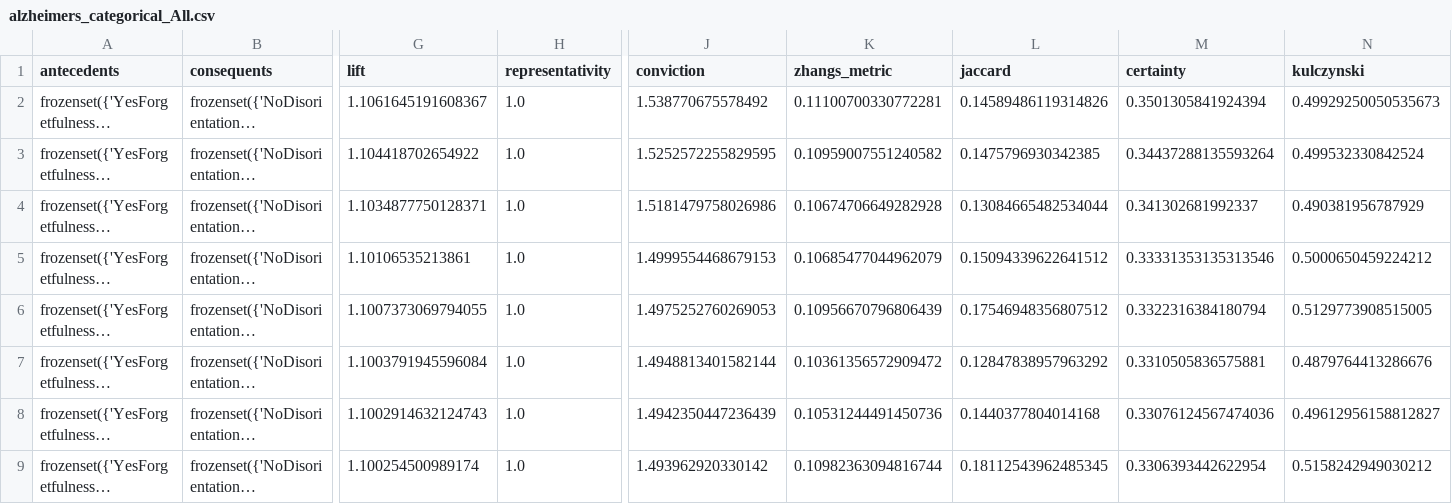
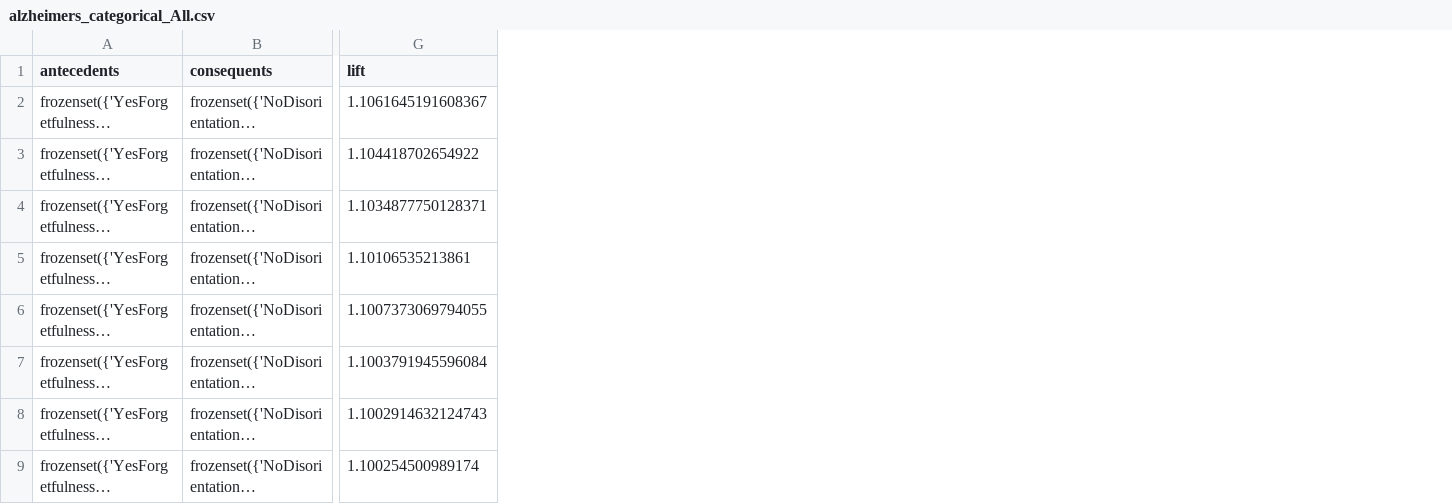
Before and after one commit to chrlskrt/Data-Analysis-Finals, a CSV file: csv/alzheimers_categorical_All.csv, drawn as a sheet; only a part is shown, gaps mark what is left out; long unchanged cells end in …; the diff names each change by its address in the sheet, - before the commit and + after, or states it on an @@ line.

```diff
--- a/csv/alzheimers_categorical_All.csv
+++ b/csv/alzheimers_categorical_All.csv
-column H (representativity), rows 2-9: all 1.0
-column J (conviction), rows 2-9: 1.538770675578492 | 1.5252572255829595 | 1.5181479758026986 | 1.4999554468679153 | 1.4975252760269053 | 1.4948813401582144 | 1.4942350447236439 | 1.493962920330142
-column K (zhangs_metric), rows 2-9: 0.11100700330772281 | 0.10959007551240582 | 0.10674706649282928 | 0.10685477044962079 | 0.10956670796806439 | 0.10361356572909472 | 0.10531244491450736 | 0.10982363094816744
-column L (jaccard), rows 2-9: 0.14589486119314826 | 0.1475796930342385 | 0.13084665482534044 | 0.15094339622641512 | 0.17546948356807512 | 0.12847838957963292 | 0.1440377804014168 | 0.18112543962485345
-column M (certainty), rows 2-9: 0.3501305841924394 | 0.34437288135593264 | 0.341302681992337 | 0.33331353135313546 | 0.3322316384180794 | 0.3310505836575881 | 0.33076124567474036 | 0.3306393442622954
-column N (kulczynski), rows 2-9: 0.49929250050535673 | 0.499532330842524 | 0.490381956787929 | 0.5000650459224212 | 0.5129773908515005 | 0.4879764413286676 | 0.49612956158812827 | 0.5158242949030212
```
Also changed, not shown: csv/alzheimers_categorical_YesDiagnosed.csv, csv/medical_history_NotDiagnosed.csv, 7 other files.
